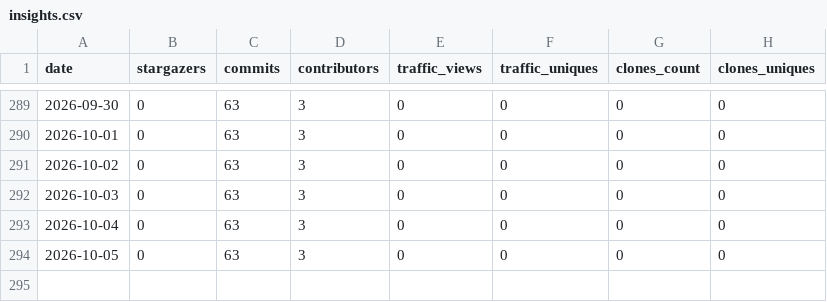
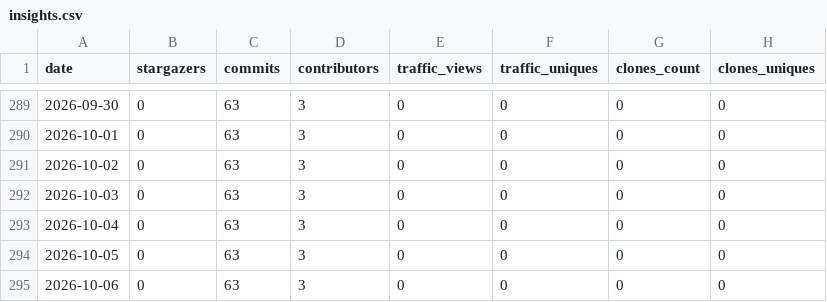
Before and after one commit to carceneaux/repository-insights-hoarder, a CSV file: .insights/carceneaux/repository-insights-hoarder/insights.csv, drawn as a sheet; only a part is shown, gaps mark what is left out.

Commit message:
Update insights files for 1 repositories

```diff
--- a/.insights/carceneaux/repository-insights-hoarder/insights.csv
+++ b/.insights/carceneaux/repository-insights-hoarder/insights.csv
@@ -294 +294,2 @@ date,stargazers,commits,contributors,traffic_views,traffic_uniques,clones_count,
 2026-10-05,0,63,3,0,0,0,0
+2026-10-06,0,63,3,0,0,0,0
```
